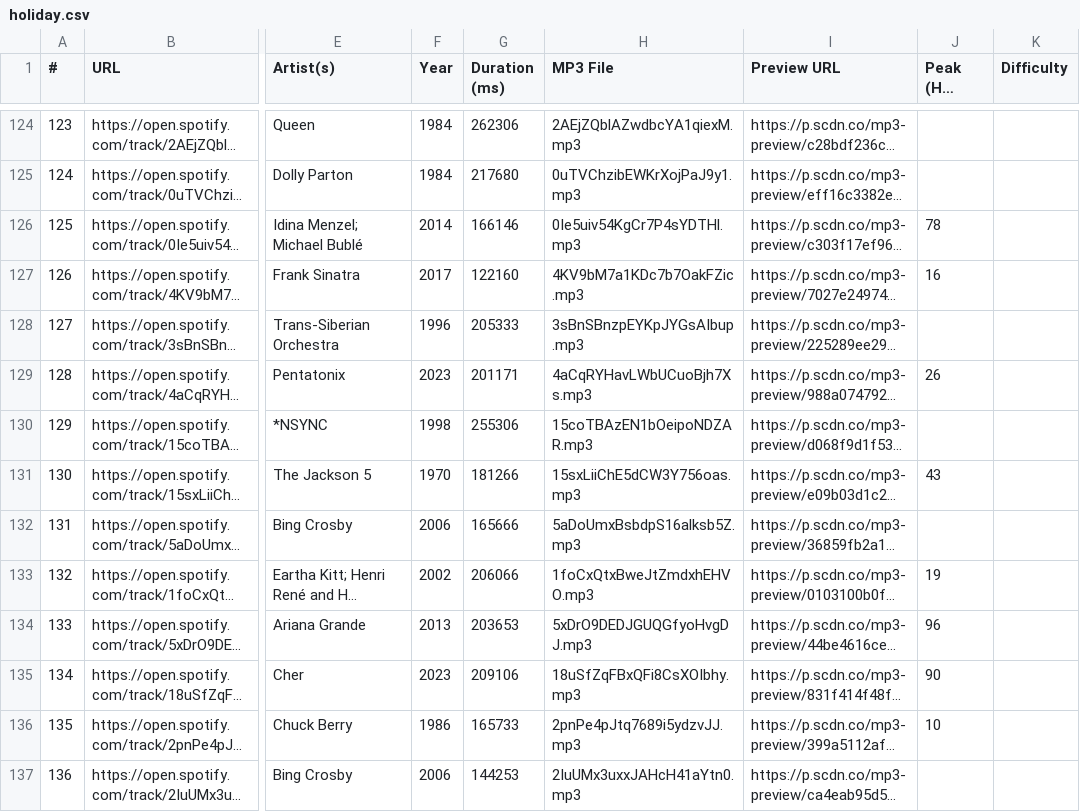
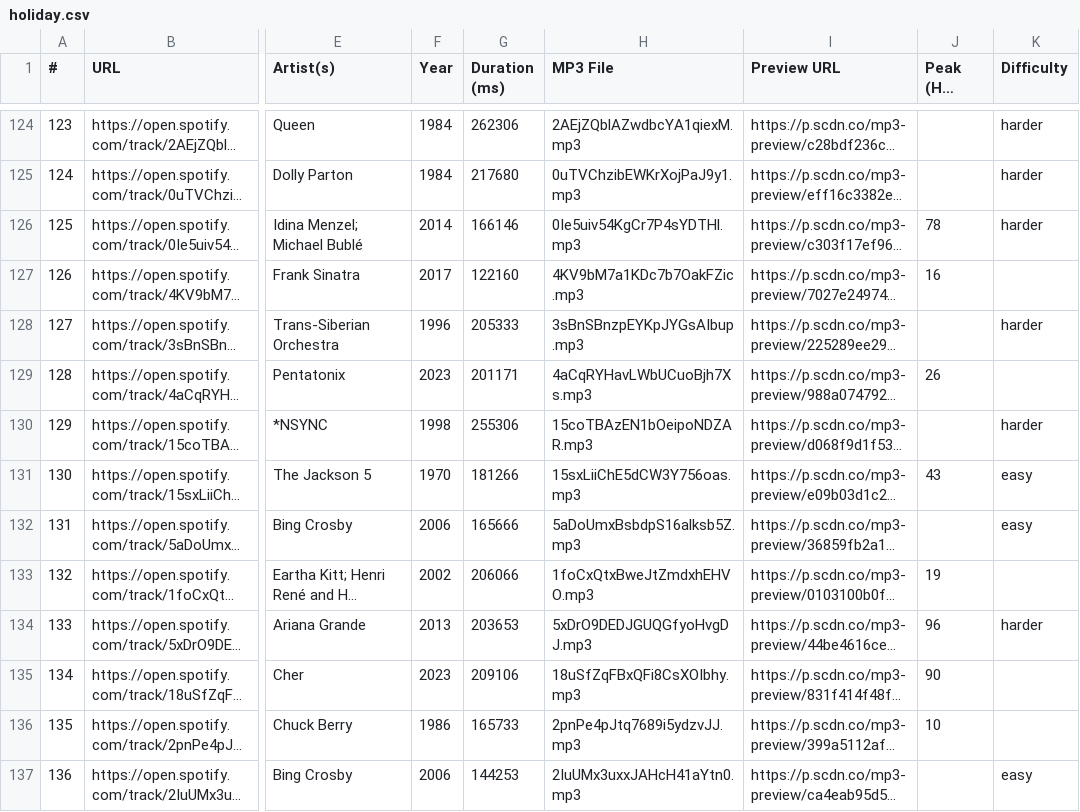
Before and after one commit to tweigman/Decades-Pop-Music-Quiz, a CSV file: categories/holiday.csv, drawn as a sheet; only a part is shown, gaps mark what is left out; long unchanged cells end in …; the diff covers the shown part only; the diff names each change by its address in the sheet, - before the commit and + after, or states it on an @@ line.

```diff
--- a/categories/holiday.csv
+++ b/categories/holiday.csv
-K124:K126 (Difficulty): (empty)
+K124:K126 (Difficulty): harder
-K128 (Difficulty): (empty)
+K128 (Difficulty): harder
-K130 (Difficulty): (empty)
+K130 (Difficulty): harder
-K131:K132 (Difficulty): (empty)
+K131:K132 (Difficulty): easy
-K134 (Difficulty): (empty)
+K134 (Difficulty): harder
-K137 (Difficulty): (empty)
+K137 (Difficulty): easy
```
Also changed, not shown: 140 edited cells elsewhere in this file, 2 other files.
